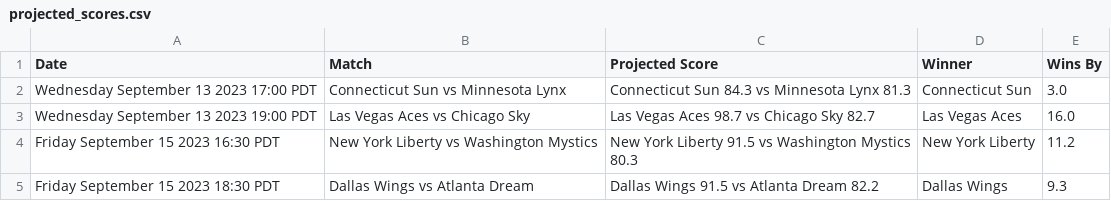
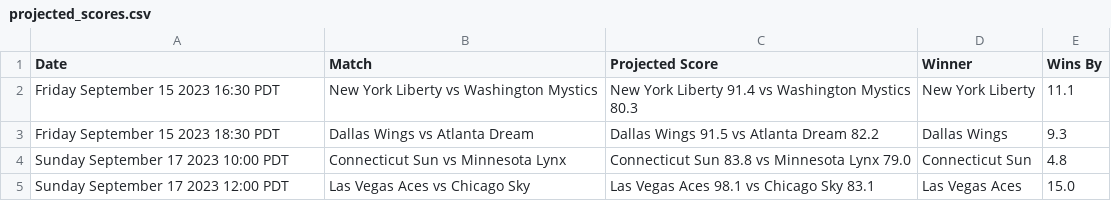
Before and after one commit to nalumedia/shotqualitywire, a CSV file: public/projected_scores.csv, drawn as a sheet.

Commit message:
ran scores for today

```diff
--- a/public/projected_scores.csv
+++ b/public/projected_scores.csv
@@ -1,5 +1,5 @@
 Date,Match,Projected Score,Winner,Wins By
-Wednesday September 13 2023 17:00 PDT,Connecticut Sun vs Minnesota Lynx,Connecticut Sun 84.3 vs Minnesota Lynx 81.3,Connecticut Sun,3.0
-Wednesday September 13 2023 19:00 PDT,Las Vegas Aces vs Chicago Sky,Las Vegas Aces 98.7 vs Chicago Sky 82.7,Las Vegas Aces,16.0
-Friday September 15 2023 16:30 PDT,New York Liberty vs Washington Mystics,New York Liberty 91.5 vs Washington Mystics 80.3,New York Liberty,11.2
+Friday September 15 2023 16:30 PDT,New York Liberty vs Washington Mystics,New York Liberty 91.4 vs Washington Mystics 80.3,New York Liberty,11.1
 Friday September 15 2023 18:30 PDT,Dallas Wings vs Atlanta Dream,Dallas Wings 91.5 vs Atlanta Dream 82.2,Dallas Wings,9.3
+Sunday September 17 2023 10:00 PDT,Connecticut Sun vs Minnesota Lynx,Connecticut Sun 83.8 vs Minnesota Lynx 79.0,Connecticut Sun,4.8
+Sunday September 17 2023 12:00 PDT,Las Vegas Aces vs Chicago Sky,Las Vegas Aces 98.1 vs Chicago Sky 83.1,Las Vegas Aces,15.0
```
